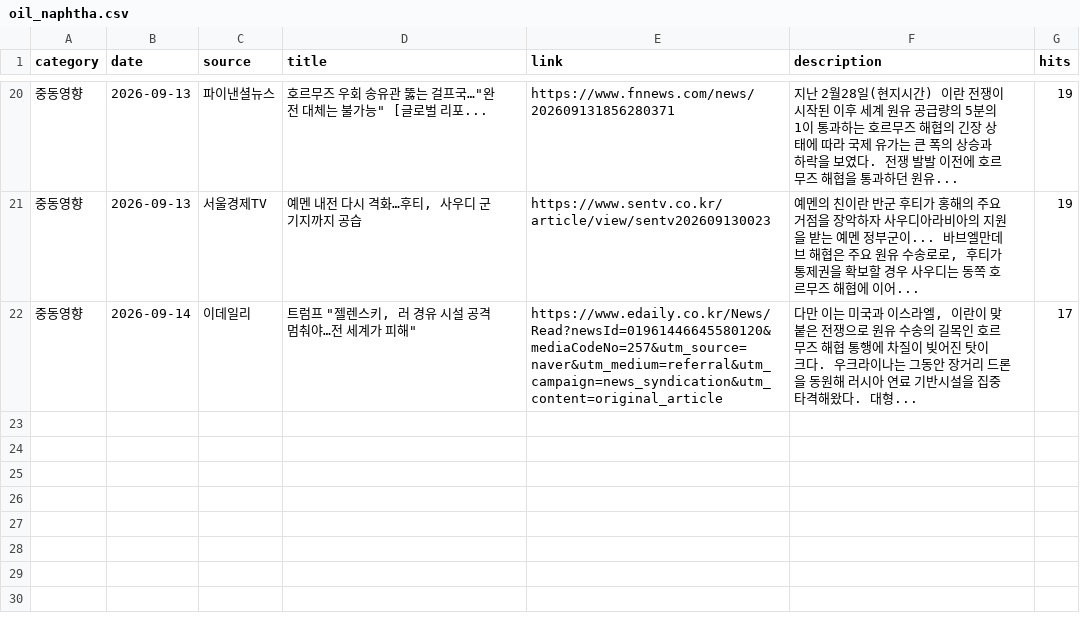
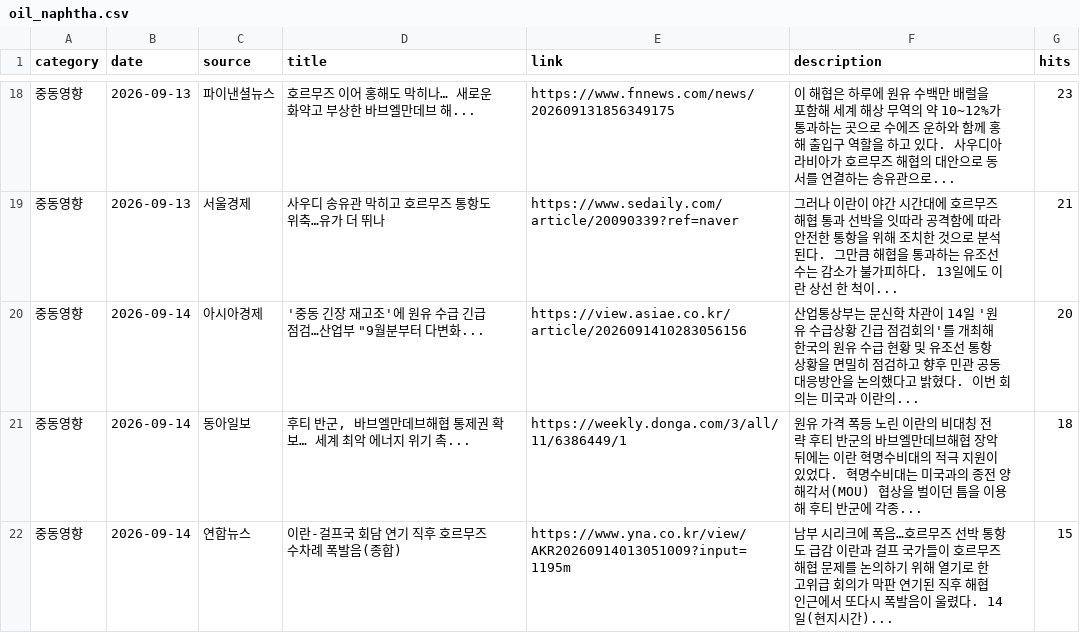
Before and after one commit to hdec-daily-news/oil-naphtha, a CSV file: oil_naphtha.csv, drawn as a sheet; only a part is shown, gaps mark what is left out; the diff covers the shown part only.

```diff
--- a/oil_naphtha.csv
+++ b/oil_naphtha.csv
@@ -20,3 +18,5 @@
-중동영향,2026-09-13,파이낸셜뉴스,"호르무즈 우회 송유관 뚫는 걸프국…""완전 대체는 불가능"" [글로벌 리포...",https://www.fnnews.com/news/202609131856280371,지난 2월28일(현지시간) 이란 전쟁이 시작된 이후 세계 원유 공급량의 5분의 1이 통과하는 호르무즈 해협의 긴장 상태에 따라 국제 유가는 큰 폭의 상승과 하락을 보였다. 전쟁 발발 이전에 호르무즈 해협을 통과하던 원유... ,19
-중동영향,2026-09-13,서울경제TV,"예멘 내전 다시 격화…후티, 사우디 군기지까지 공습",https://www.sentv.co.kr/article/view/sentv202609130023,"예멘의 친이란 반군 후티가 홍해의 주요 거점을 장악하자 사우디아라비아의 지원을 받는 예멘 정부군이... 바브엘만데브 해협은 주요 원유 수송로로, 후티가 통제권을 확보할 경우 사우디는 동쪽 호르무즈 해협에 이어... ",19
-중동영향,2026-09-14,이데일리,"트럼프 ""젤렌스키, 러 경유 시설 공격 멈춰야…전 세계가 피해""",https://www.edaily.co.kr/News/Read?newsId=01961446645580120&mediaCodeNo=257&utm_source=naver&utm_medium=referral&utm_campaign=news_syndication&utm_content=original_article,"다만 이는 미국과 이스라엘, 이란이 맞붙은 전쟁으로 원유 수송의 길목인 호르무즈 해협 통행에 차질이 빚어진 탓이 크다. 우크라이나는 그동안 장거리 드론을 동원해 러시아 연료 기반시설을 집중 타격해왔다. 대형... ",17
+중동영향,2026-09-13,파이낸셜뉴스,호르무즈 이어 홍해도 막히나… 새로운 화약고 부상한 바브엘만데브 해...,https://www.fnnews.com/news/202609131856349175,이 해협은 하루에 원유 수백만 배럴을 포함해 세계 해상 무역의 약 10~12%가 통과하는 곳으로 수에즈 운하와 함께 홍해 출입구 역할을 하고 있다. 사우디아라비아가 호르무즈 해협의 대안으로 동서를 연결하는 송유관으로... ,23
+중동영향,2026-09-13,서울경제,사우디 송유관 막히고 호르무즈 통항도 위축…유가 더 뛰나,https://www.sedaily.com/article/20090339?ref=naver,그러나 이란이 야간 시간대에 호르무즈해협 통과 선박을 잇따라 공격함에 따라 안전한 통항을 위해 조치한 것으로 분석된다. 그만큼 해협을 통과하는 유조선 수는 감소가 불가피하다. 13일에도 이란 상선 한 척이... ,21
+중동영향,2026-09-14,아시아경제,"'중동 긴장 재고조'에 원유 수급 긴급 점검…산업부 ""9월분부터 다변화...",https://view.asiae.co.kr/article/2026091410283056156,산업통상부는 문신학 차관이 14일 '원유 수급상황 긴급 점검회의'를 개최해 한국의 원유 수급 현황 및 유조선 통항 상황을 면밀히 점검하고 향후 민관 공동 대응방안을 논의했다고 밝혔다. 이번 회의는 미국과 이란의... ,20
+중동영향,2026-09-14,동아일보,"후티 반군, 바브엘만데브해협 통제권 확보… 세계 최악 에너지 위기 촉...",https://weekly.donga.com/3/all/11/6386449/1,원유 가격 폭등 노린 이란의 비대칭 전략 후티 반군의 바브엘만데브해협 장악 뒤에는 이란 혁명수비대의 적극 지원이 있었다. 혁명수비대는 미국과의 종전 양해각서(MOU) 협상을 벌이던 틈을 이용해 후티 반군에 각종... ,18
+중동영향,2026-09-14,연합뉴스,이란-걸프국 회담 연기 직후 호르무즈 수차례 폭발음(종합),https://www.yna.co.kr/view/AKR20260914013051009?input=1195m,남부 시리크에 폭음…호르무즈 선박 통항도 급감 이란과 걸프 국가들이 호르무즈 해협 문제를 논의하기 위해 열기로 한 고위급 회의가 막판 연기된 직후 해협 인근에서 또다시 폭발음이 울렸다. 14일(현지시간)... ,15
```
Also changed, not shown: 9 added rows, 11 removed rows and 9 edited cells elsewhere in this file, 1 other file.
